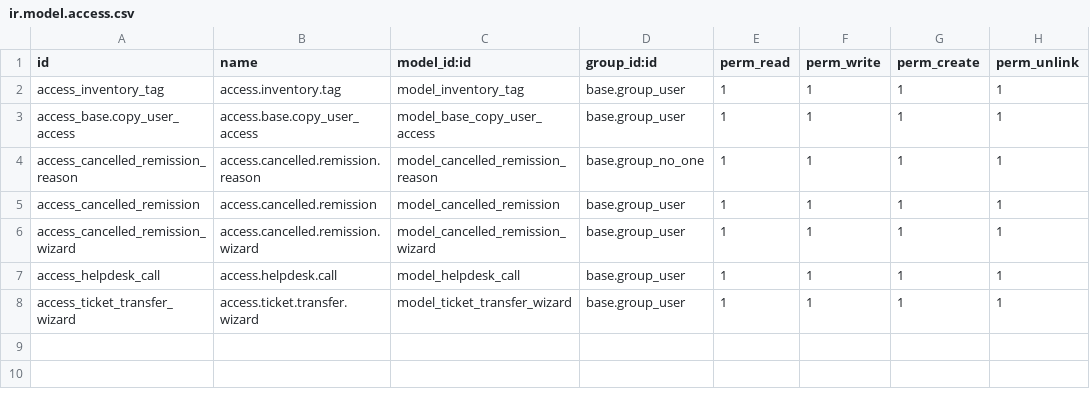
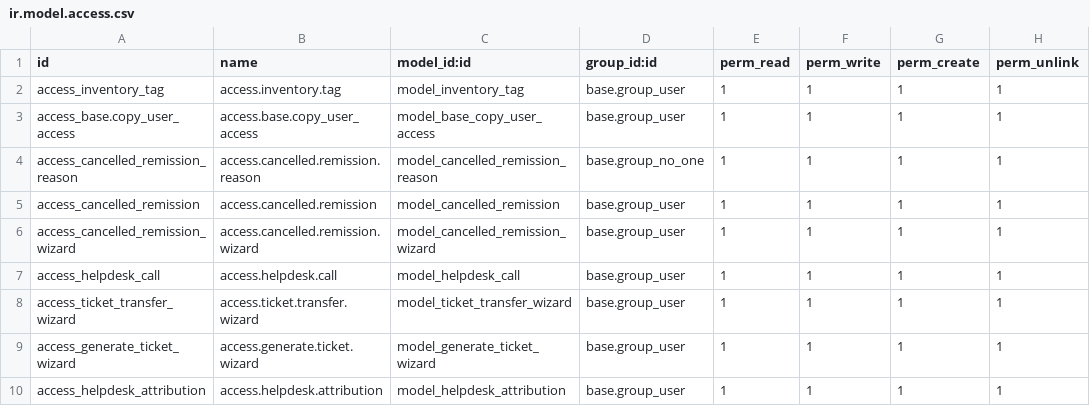
Before and after one commit to ougc27/xe-seguridad, a CSV file: xe_pacific/security/ir.model.access.csv, drawn as a sheet; the diff names each change by its address in the sheet, - before the commit and + after, or states it on an @@ line.

Commit message:
[UPD] Helpdesk last changes

```diff
--- a/xe_pacific/security/ir.model.access.csv
+++ b/xe_pacific/security/ir.model.access.csv
+row 9: access_generate_ticket_wizard | access.generate.ticket.wizard | model_generate_ticket_wizard | base.group_user | 1 | 1 | 1 | 1
+row 10: access_helpdesk_attribution | access.helpdesk.attribution | model_helpdesk_attribution | base.group_user | 1 | 1 | 1 | 1
```
Also changed, not shown: 19 other files.
